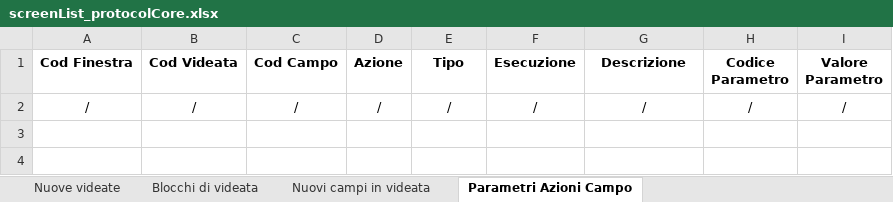
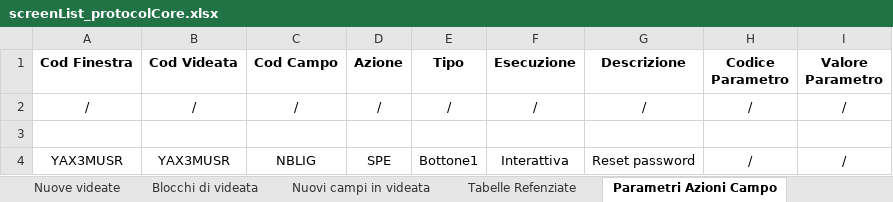
Before and after one commit to argologica/ArgoX3_API_Mobile_CORE, an Excel workbook: screen/screenList_protocolCore.xlsx, sheet Parametri Azioni Campo, drawn as a sheet; values as stored, in another font and other column widths than the file's, no borders; the diff names each change by its address in the sheet, - before the commit and + after, or states it on an @@ line.

```diff
--- a/screen/screenList_protocolCore.xlsx (sheet Parametri Azioni Campo)
+++ b/screen/screenList_protocolCore.xlsx (sheet Parametri Azioni Campo)
+sheet tab: Tabelle Refenziate
+row 3: (empty)
+row 4: YAX3MUSR | YAX3MUSR | NBLIG | SPE | Bottone1 | Interattiva | Reset password | / | /
```
Also changed, not shown: sheet Nuovi campi in videata, sheet Blocchi di videata, sheet Nuove videate, action/actionList_protocolCore.xlsx, function/functionList_protocolCore.xlsx, 10 other files.
